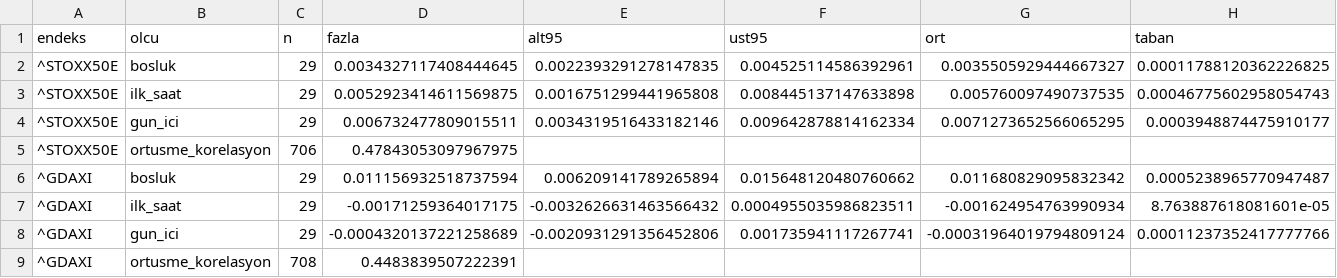
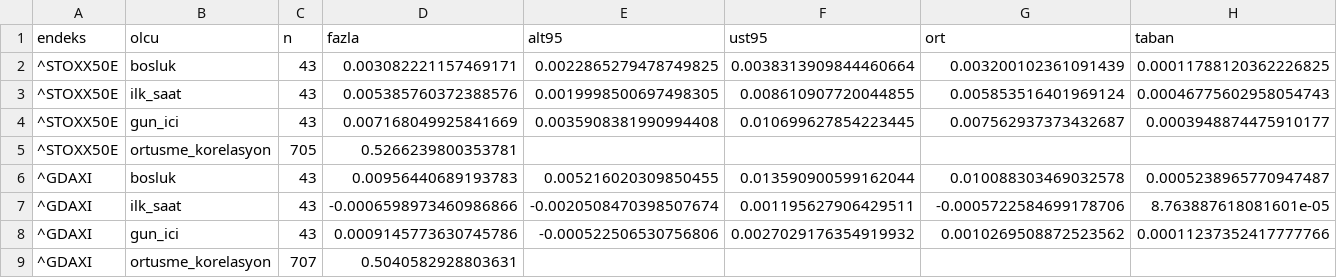
Before and after one commit to Cemalcelebi/col_yolu, a CSV file: arastirma_cikti/fon_izi/k40_saatlik.csv, drawn as a sheet; only a part is shown; the diff covers the shown part only.

```diff
--- a/arastirma_cikti/fon_izi/k40_saatlik.csv
+++ b/arastirma_cikti/fon_izi/k40_saatlik.csv
@@ -1,9 +1,9 @@
 endeks,olcu,n,fazla,alt95,ust95,ort,taban
-^STOXX50E,bosluk,29,0.0034327117408444645,0.0022393291278147835,0.004525114586392961,0.0035505929444667327,0.00011788120362226825
-^STOXX50E,ilk_saat,29,0.0052923414611569875,0.0016751299441965808,0.008445137147633898,0.005760097490737535,0.00046775602958054743
-^STOXX50E,gun_ici,29,0.006732477809015511,0.0034319516433182146,0.009642878814162334,0.0071273652566065295,0.0003948874475910177
-^STOXX50E,ortusme_korelasyon,706,0.47843053097967975,,,,
-^GDAXI,bosluk,29,0.011156932518737594,0.006209141789265894,0.015648120480760662,0.011680829095832342,0.0005238965770947487
-^GDAXI,ilk_saat,29,-0.00171259364017175,-0.0032626631463566432,0.0004955035986823511,-0.001624954763990934,8.763887618081601e-05
-^GDAXI,gun_ici,29,-0.0004320137221258689,-0.0020931291356452806,0.001735941117267741,-0.00031964019794809124,0.00011237352417777766
-^GDAXI,ortusme_korelasyon,708,0.4483839507222391,,,,
+^STOXX50E,bosluk,43,0.003082221157469171,0.0022865279478749825,0.0038313909844460664,0.003200102361091439,0.00011788120362226825
+^STOXX50E,ilk_saat,43,0.005385760372388576,0.0019998500697498305,0.008610907720044855,0.005853516401969124,0.00046775602958054743
+^STOXX50E,gun_ici,43,0.007168049925841669,0.0035908381990994408,0.010699627854223445,0.007562937373432687,0.0003948874475910177
+^STOXX50E,ortusme_korelasyon,705,0.5266239800353781,,,,
+^GDAXI,bosluk,43,0.00956440689193783,0.005216020309850455,0.013590900599162044,0.010088303469032578,0.0005238965770947487
+^GDAXI,ilk_saat,43,-0.0006598973460986866,-0.0020508470398507674,0.001195627906429511,-0.0005722584699178706,8.763887618081601e-05
+^GDAXI,gun_ici,43,0.0009145773630745786,-0.000522506530756806,0.0027029176354919932,0.0010269508872523562,0.00011237352417777766
+^GDAXI,ortusme_korelasyon,707,0.5040582928803631,,,,
```
Also changed, not shown: 17 edited cells elsewhere in this file, arastirma_cikti/fon_izi/k38_ozet.csv, arastirma_cikti/fon_izi/k38b_ozet.csv, 7 other files.
